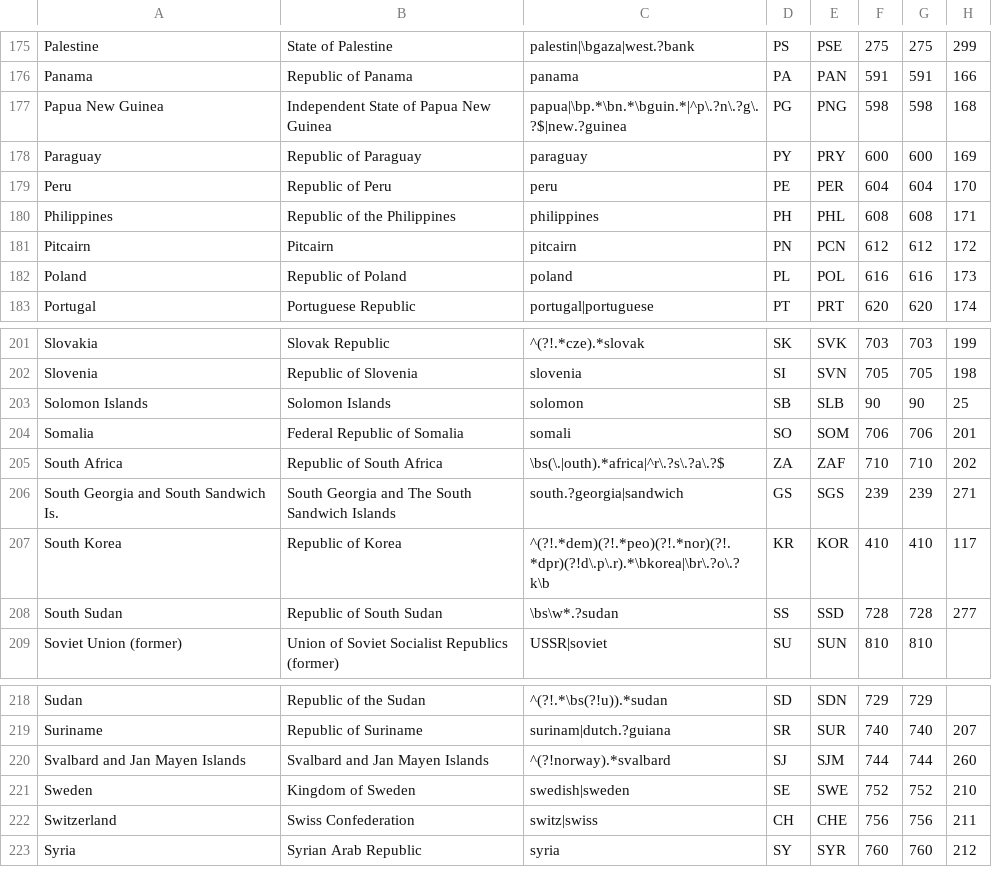
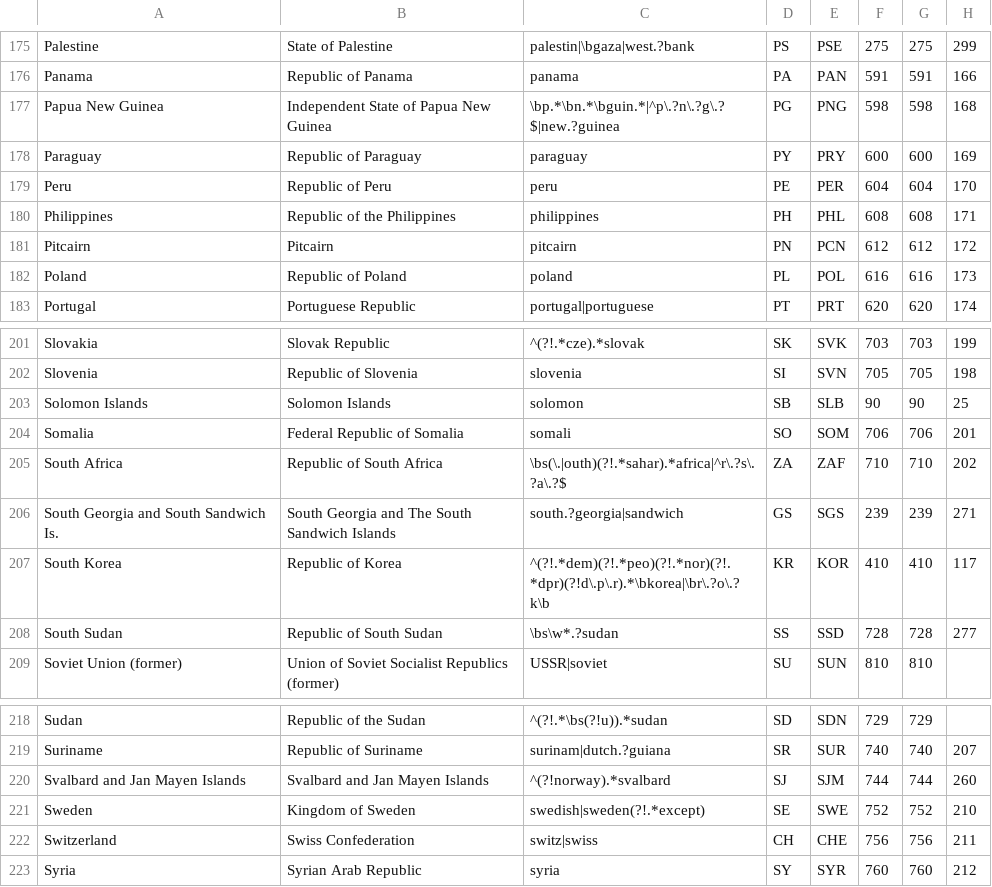
Before and after one commit to IndEcol/country_converter, a TSV file: country_converter/country_data.tsv, drawn as a sheet; only a part is shown, gaps mark what is left out; the diff covers the shown part only; the diff names each change by its address in the sheet, - before the commit and + after, or states it on an @@ line.

```diff
--- a/country_converter/country_data.tsv
+++ b/country_converter/country_data.tsv
-C177: papua|\bp.*\bn.*\bguin.*|^p\.?n\.?g\.?$|new.?guinea
+C177: \bp.*\bn.*\bguin.*|^p\.?n\.?g\.?$|new.?guinea
-C205: \bs(\.|outh).*africa|^r\.?s\.?a\.?$
+C205: \bs(\.|outh)(?!.*sahar).*africa|^r\.?s\.?a\.?$
-C221: swedish|sweden
+C221: swedish|sweden(?!.*except)
```
Also changed, not shown: 6 edited cells elsewhere in this file, 5 other files.
